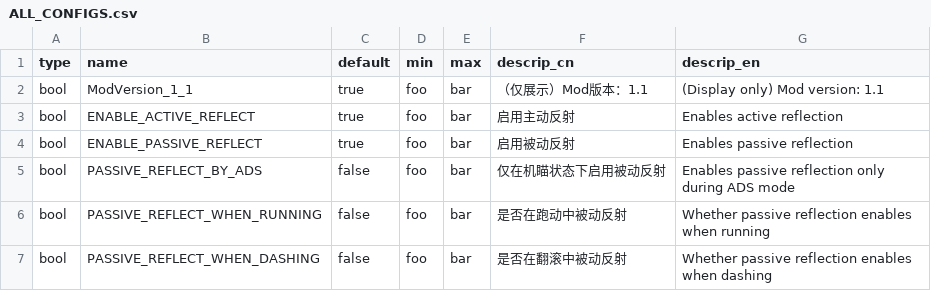
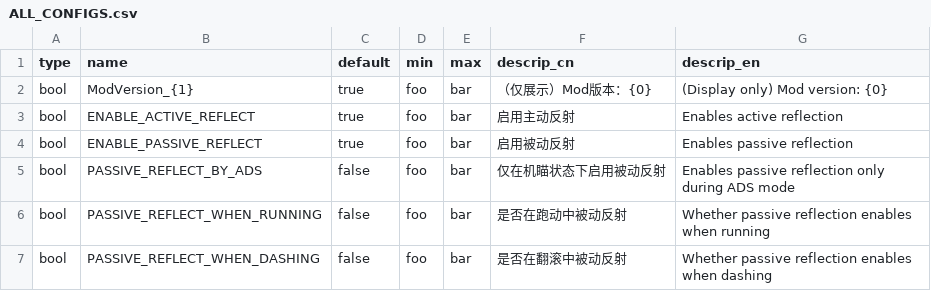
Before and after one commit to YukkuriC/YetAnotherDuckovMod, a CSV file: ProjectileReflector/static/ALL_CONFIGS.csv (was ProjectileReflector/ALL_CONFIGS.csv), drawn as a sheet; only a part is shown.

```diff
--- a/ProjectileReflector/ALL_CONFIGS.csv
+++ b/ProjectileReflector/static/ALL_CONFIGS.csv
@@ -1,3 +1,3 @@
 type,name,default,min,max,descrip_cn,descrip_en
-bool,ModVersion_1_1,true,foo,bar,（仅展示）Mod版本：1.1,(Display only) Mod version: 1.1
+bool,ModVersion_{1},true,foo,bar,（仅展示）Mod版本：{0},(Display only) Mod version: {0}
 bool,ENABLE_ACTIVE_REFLECT,true,foo,bar,启用主动反射,Enables active reflection
```
Also changed, not shown: 10 other files.
